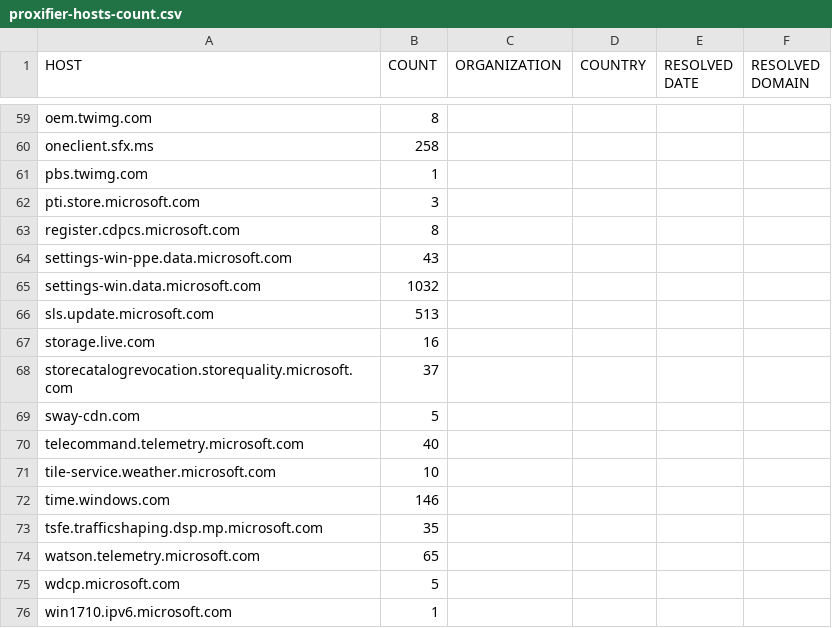
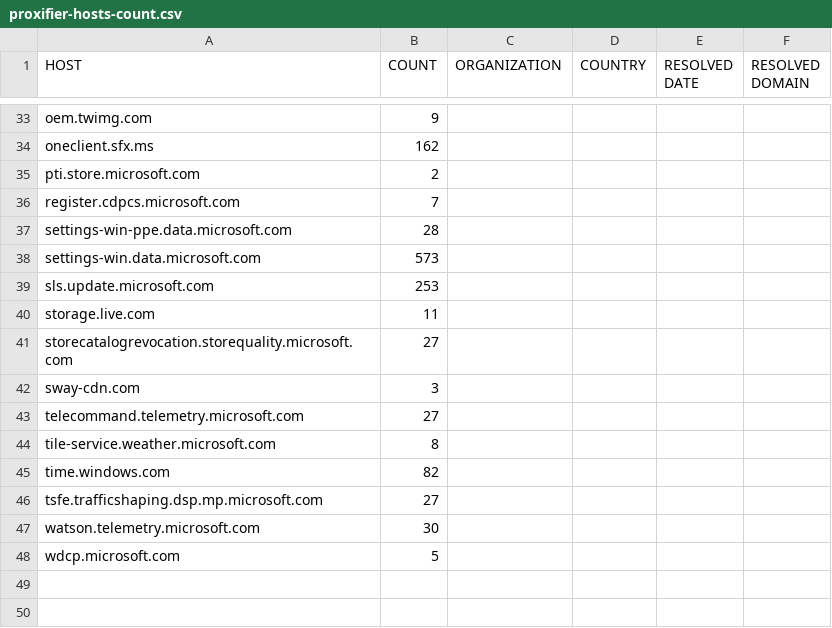
Before and after one commit to zyh001/WindowsSpyBlocker, a CSV file: logs/win10/proxifier-hosts-count.csv, drawn as a sheet; only a part is shown, gaps mark what is left out; removed rows and columns are numbered as before the commit, all else as after; the diff covers the shown part only; the diff names each change by its address in the sheet, - before the commit and + after, or states it on an @@ line.

```diff
--- a/logs/win10/proxifier-hosts-count.csv
+++ b/logs/win10/proxifier-hosts-count.csv
-B33 (COUNT): 8
+B33 (COUNT): 9
-B34 (COUNT): 258
+B34 (COUNT): 162
-row 61: pbs.twimg.com | 1
-B35 (COUNT): 3
+B35 (COUNT): 2
-B36 (COUNT): 8
+B36 (COUNT): 7
-B37 (COUNT): 43
+B37 (COUNT): 28
-B38 (COUNT): 1032
+B38 (COUNT): 573
-B39 (COUNT): 513
+B39 (COUNT): 253
-B40 (COUNT): 16
+B40 (COUNT): 11
-B41 (COUNT): 37
+B41 (COUNT): 27
-B42 (COUNT): 5
+B42 (COUNT): 3
-B43 (COUNT): 40
+B43 (COUNT): 27
-B44 (COUNT): 10
+B44 (COUNT): 8
-B45 (COUNT): 146
+B45 (COUNT): 82
-B46 (COUNT): 35
+B46 (COUNT): 27
-B47 (COUNT): 65
+B47 (COUNT): 30
-row 76: win1710.ipv6.microsoft.com | 1
```
Also changed, not shown: 26 removed rows and 29 edited cells elsewhere in this file, logs/win10/proxifier-unique.csv, logs/win10/sysmon-unique.csv, 28 other files.
